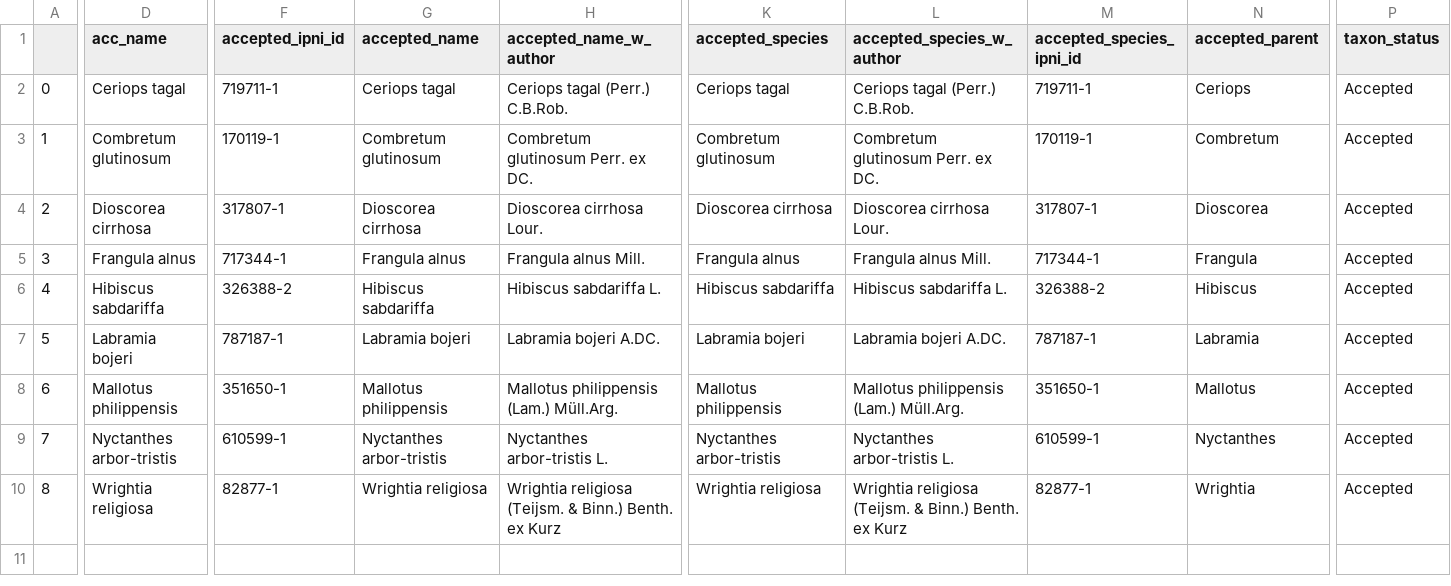
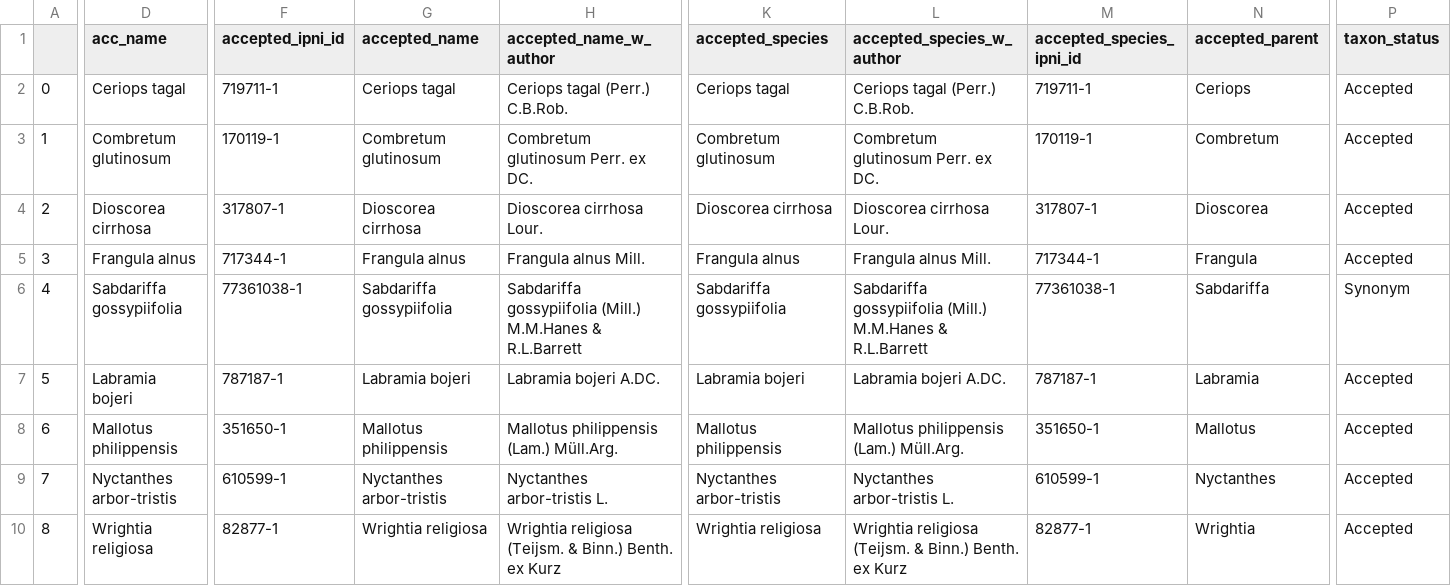
Before and after one commit to alrichardbollans/wcvpy, a CSV file: wcvpy/wcvp_name_matching/unit_tests/test_outputs/spacelike_cases.csv, drawn as a sheet; only a part is shown, gaps mark what is left out; the diff names each change by its address in the sheet, - before the commit and + after, or states it on an @@ line.

```diff
--- a/wcvpy/wcvp_name_matching/unit_tests/test_outputs/spacelike_cases.csv
+++ b/wcvpy/wcvp_name_matching/unit_tests/test_outputs/spacelike_cases.csv
-D6 (acc_name): Hibiscus sabdariffa
+D6 (acc_name): Sabdariffa gossypiifolia
-F6 (accepted_ipni_id): 326388-2
+F6 (accepted_ipni_id): 77361038-1
-G6 (accepted_name): Hibiscus sabdariffa
+G6 (accepted_name): Sabdariffa gossypiifolia
-H6 (accepted_name_w_author): Hibiscus sabdariffa L.
+H6 (accepted_name_w_author): Sabdariffa gossypiifolia (Mill.) M.M.Hanes & R.L.Barrett
-K6 (accepted_species): Hibiscus sabdariffa
+K6 (accepted_species): Sabdariffa gossypiifolia
-L6 (accepted_species_w_author): Hibiscus sabdariffa L.
+L6 (accepted_species_w_author): Sabdariffa gossypiifolia (Mill.) M.M.Hanes & R.L.Barrett
-M6 (accepted_species_ipni_id): 326388-2
+M6 (accepted_species_ipni_id): 77361038-1
-N6 (accepted_parent): Hibiscus
+N6 (accepted_parent): Sabdariffa
-P6 (taxon_status): Accepted
+P6 (taxon_status): Synonym
```
Also changed, not shown: wcvpy/wcvp_name_matching/unit_tests/test_inputs/unmatched.csv, wcvpy/wcvp_name_matching/unit_tests/test_outputs/autoresoltuions_with_fams.csv, 19 other files.
